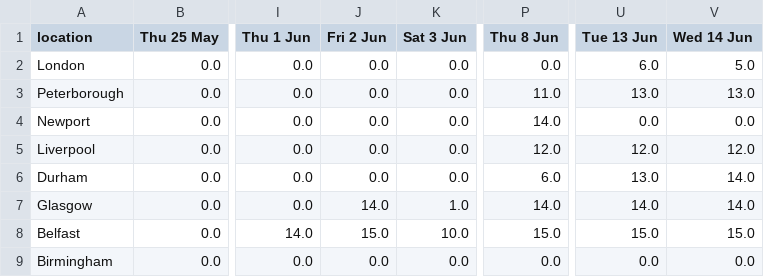
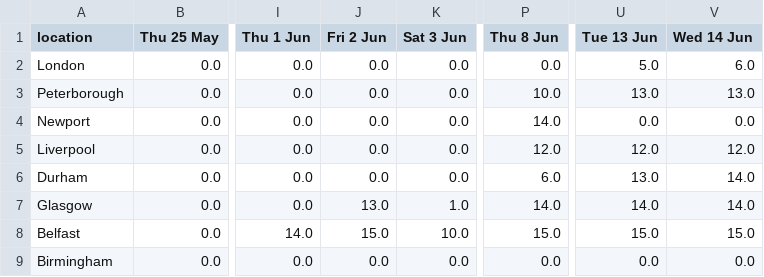
Before and after one commit to mshodge/youshallnotpassport, a CSV file: data/premium_appointments_cal.csv, drawn as a sheet; only a part is shown, gaps mark what is left out; the diff names each change by its address in the sheet, - before the commit and + after, or states it on an @@ line.

Commit message:
updating premium appointment cal data

```diff
--- a/data/premium_appointments_cal.csv
+++ b/data/premium_appointments_cal.csv
-U2 (Tue 13 Jun): 6.0
+U2 (Tue 13 Jun): 5.0
-V2 (Wed 14 Jun): 5.0
+V2 (Wed 14 Jun): 6.0
-P3 (Thu 8 Jun): 11.0
+P3 (Thu 8 Jun): 10.0
-J7 (Fri 2 Jun): 14.0
+J7 (Fri 2 Jun): 13.0
```
